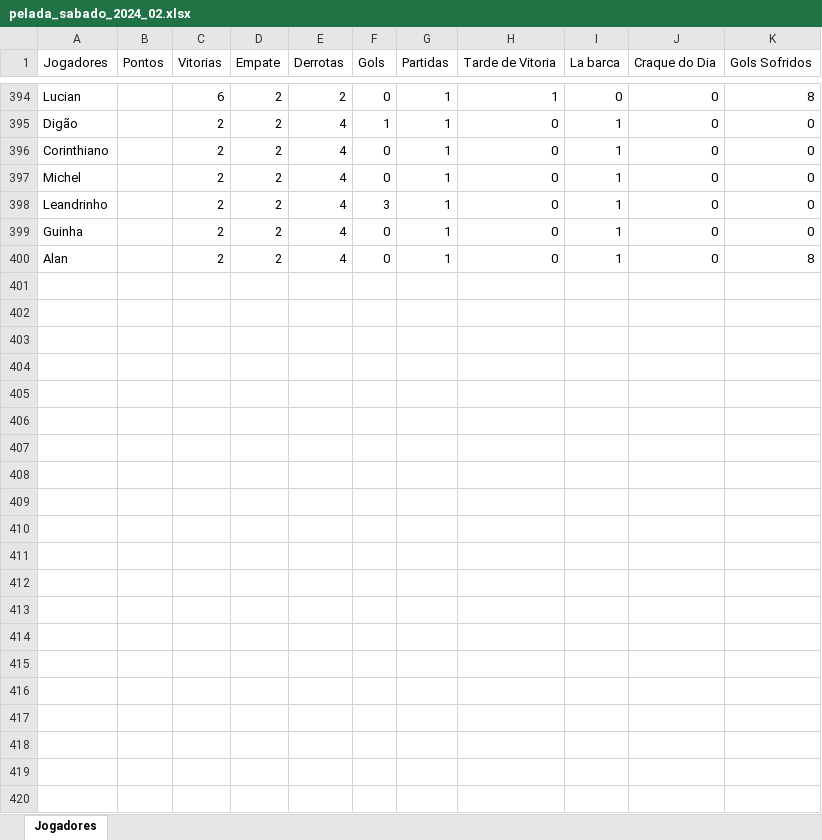
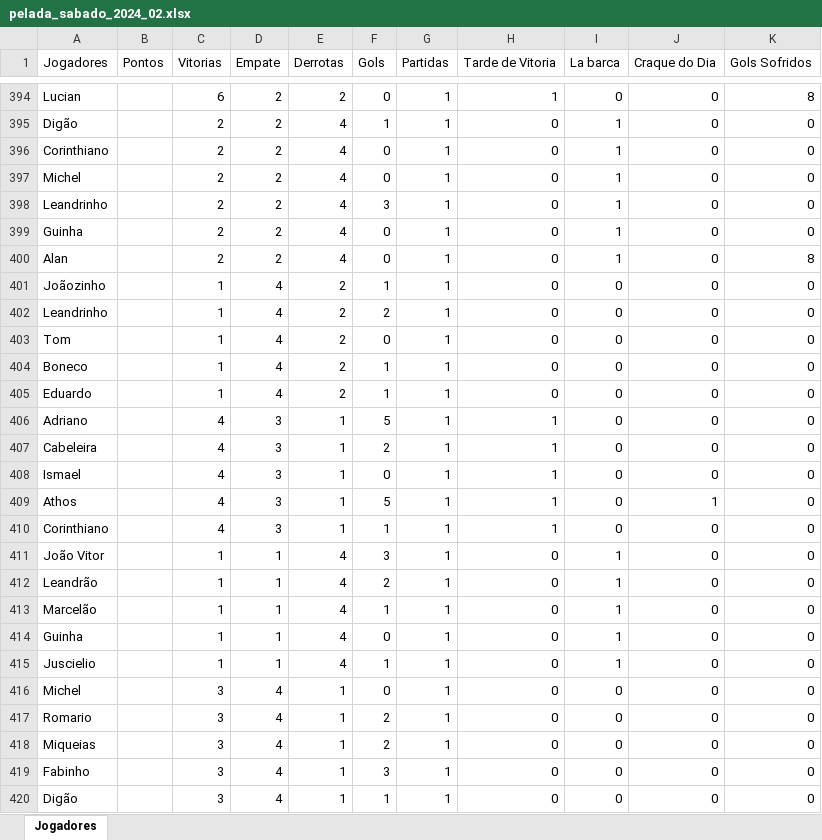
Before and after one commit to Fernando-Almeida23/Pelada_sabado, an Excel workbook: pelada_sabado_2024_02.xlsx, sheet Jogadores, drawn as a sheet; only a part is shown, gaps mark what is left out; values as stored, in another font and other column widths than the file's, no borders; the diff names each change by its address in the sheet, - before the commit and + after, or states it on an @@ line.

```diff
--- a/pelada_sabado_2024_02.xlsx (sheet Jogadores)
+++ b/pelada_sabado_2024_02.xlsx (sheet Jogadores)
+row 401: Joãozinho |  | 1 | 4 | 2 | 1 | 1 | 0 | 0 | 0 | 0
+row 402: Leandrinho |  | 1 | 4 | 2 | 2 | 1 | 0 | 0 | 0 | 0
+row 403: Tom |  | 1 | 4 | 2 | 0 | 1 | 0 | 0 | 0 | 0
+row 404: Boneco |  | 1 | 4 | 2 | 1 | 1 | 0 | 0 | 0 | 0
+row 405: Eduardo |  | 1 | 4 | 2 | 1 | 1 | 0 | 0 | 0 | 0
+row 406: Adriano |  | 4 | 3 | 1 | 5 | 1 | 1 | 0 | 0 | 0
+row 407: Cabeleira |  | 4 | 3 | 1 | 2 | 1 | 1 | 0 | 0 | 0
+row 408: Ismael |  | 4 | 3 | 1 | 0 | 1 | 1 | 0 | 0 | 0
+row 409: Athos |  | 4 | 3 | 1 | 5 | 1 | 1 | 0 | 1 | 0
+row 410: Corinthiano |  | 4 | 3 | 1 | 1 | 1 | 1 | 0 | 0 | 0
+row 411: João Vitor |  | 1 | 1 | 4 | 3 | 1 | 0 | 1 | 0 | 0
+row 412: Leandrão |  | 1 | 1 | 4 | 2 | 1 | 0 | 1 | 0 | 0
+row 413: Marcelão |  | 1 | 1 | 4 | 1 | 1 | 0 | 1 | 0 | 0
+row 414: Guinha |  | 1 | 1 | 4 | 0 | 1 | 0 | 1 | 0 | 0
+row 415: Juscielio |  | 1 | 1 | 4 | 1 | 1 | 0 | 1 | 0 | 0
+row 416: Michel |  | 3 | 4 | 1 | 0 | 1 | 0 | 0 | 0 | 0
+row 417: Romario |  | 3 | 4 | 1 | 2 | 1 | 0 | 0 | 0 | 0
+row 418: Miqueias |  | 3 | 4 | 1 | 2 | 1 | 0 | 0 | 0 | 0
+row 419: Fabinho |  | 3 | 4 | 1 | 3 | 1 | 0 | 0 | 0 | 0
+row 420: Digão |  | 3 | 4 | 1 | 1 | 1 | 0 | 0 | 0 | 0
```
Also changed, not shown: 1 other file.
